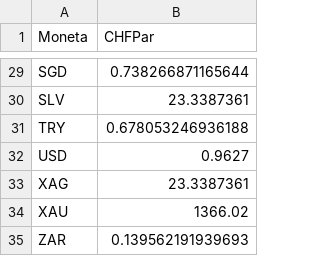
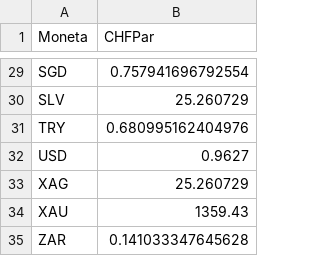
Before and after one commit to PsaksuMeRap/AAA, a CSV file: VAR/unitTests/data/repositoryExchangeRates.csv, drawn as a sheet; only a part is shown, gaps mark what is left out; the diff covers the shown part only.

```diff
--- a/VAR/unitTests/data/repositoryExchangeRates.csv
+++ b/VAR/unitTests/data/repositoryExchangeRates.csv
@@ -29,7 +29,7 @@
-"SGD",0.738266871165644
-"SLV",23.3387361
-"TRY",0.678053246936188
+"SGD",0.757941696792554
+"SLV",25.260729
+"TRY",0.680995162404976
 "USD",0.9627
-"XAG",23.3387361
-"XAU",1366.02
-"ZAR",0.139562191939693
+"XAG",25.260729
+"XAU",1359.43
+"ZAR",0.141033347645628
```
Also changed, not shown: 24 edited cells elsewhere in this file, 23 other files.
